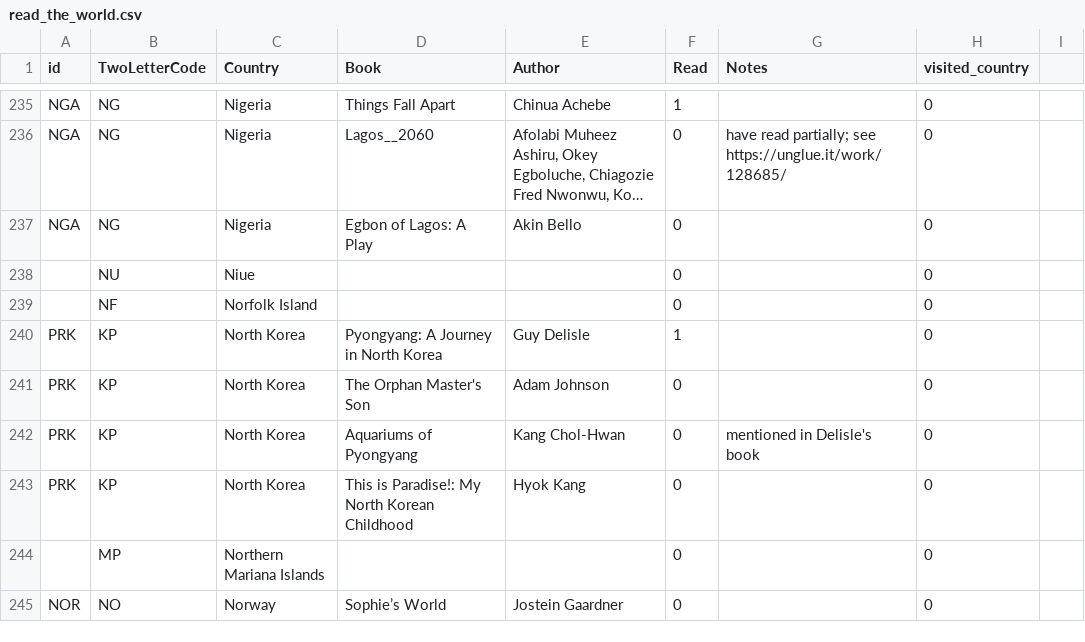
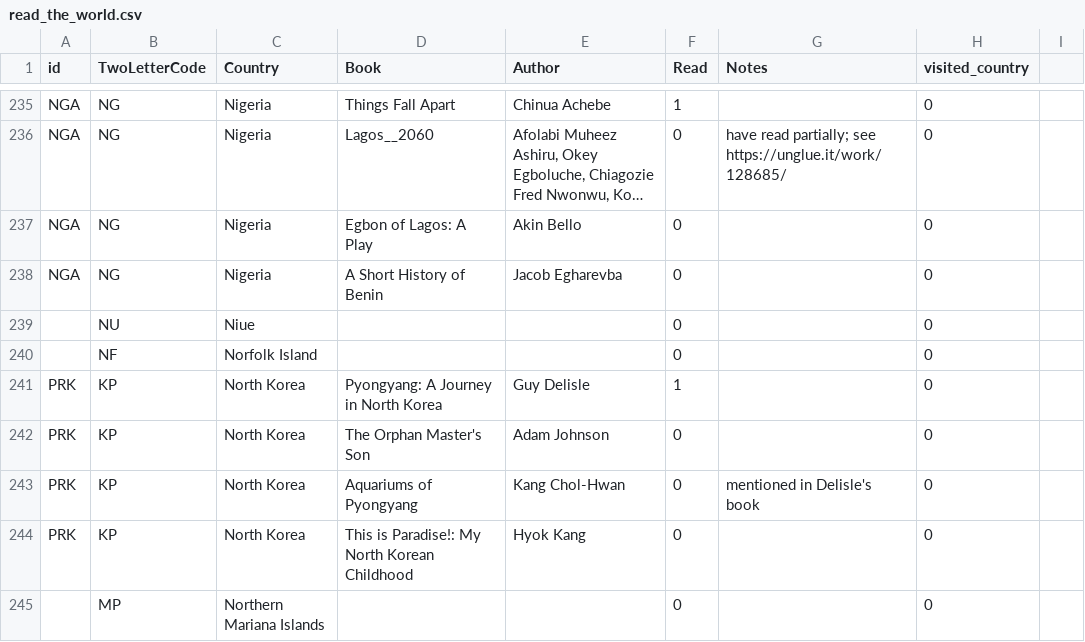
Before and after one commit to paulkaefer/read-the-world, a CSV file: data/read_the_world.csv, drawn as a sheet; only a part is shown, gaps mark what is left out; the shorter side is filled out with more unchanged rows; long unchanged cells end in …; the diff names each change by its address in the sheet, - before the commit and + after, or states it on an @@ line.

Commit message:
+1 for Nigeria (despite title)

```diff
--- a/data/read_the_world.csv
+++ b/data/read_the_world.csv
+row 238: NGA | NG | Nigeria | A Short History of Benin | Jacob Egharevba | 0 |  | 0
```
